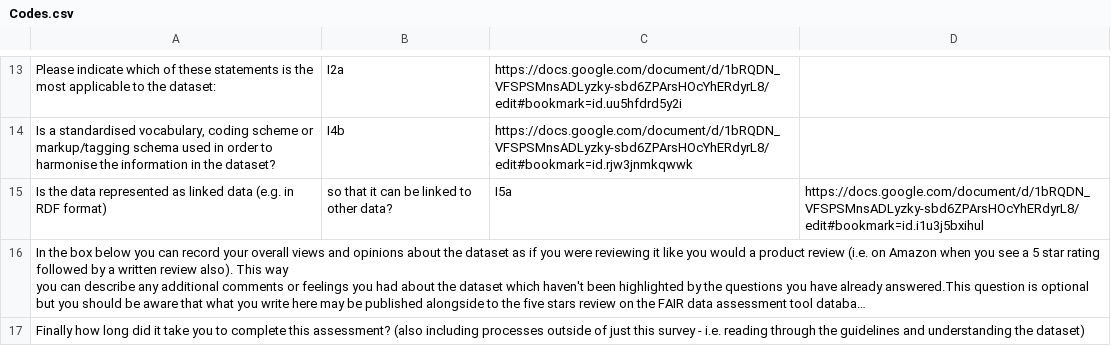
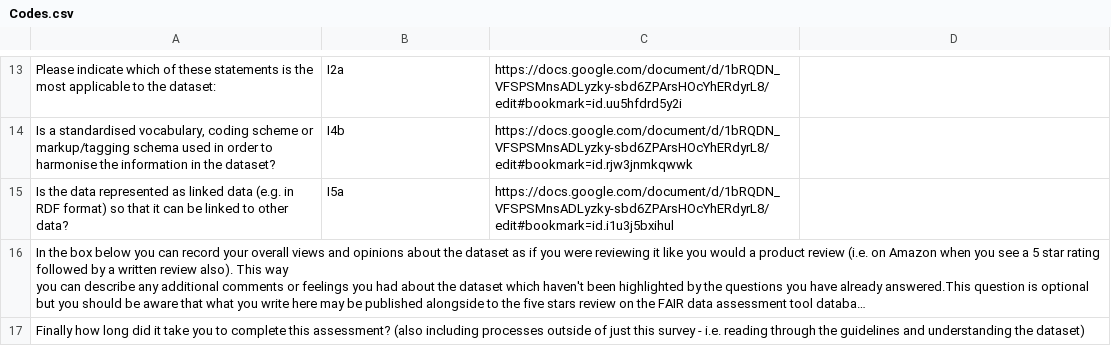
Before and after one commit to DANS-KNAW/fair-datool, a CSV file: data/Codes.csv, drawn as a sheet; only a part is shown, gaps mark what is left out; long unchanged cells end in …; removed rows and columns are numbered as before the commit, all else as after; the diff names each change by its address in the sheet, - before the commit and + after, or states it on an @@ line.

```diff
--- a/data/Codes.csv
+++ b/data/Codes.csv
-row 15: Is the data represented as linked data (e.g. in RDF format) | so that it can be linked to other data? | I5a | https://docs.google.com/document/d/1bRQDN_VFSPSMnsADLyzky-sbd6ZPArsHOcYhERdyrL8/edit#bookmark=id.i1u3j5bxihul
+row 15: Is the data represented as linked data (e.g. in RDF format) so that it can be linked to other data? | I5a | https://docs.google.com/document/d/1bRQDN_VFSPSMnsADLyzky-sbd6ZPArsHOcYhERdyrL8/edit#bookmark=id.i1u3j5bxihul
```
Also changed, not shown: data/sampedataset2.csv.
